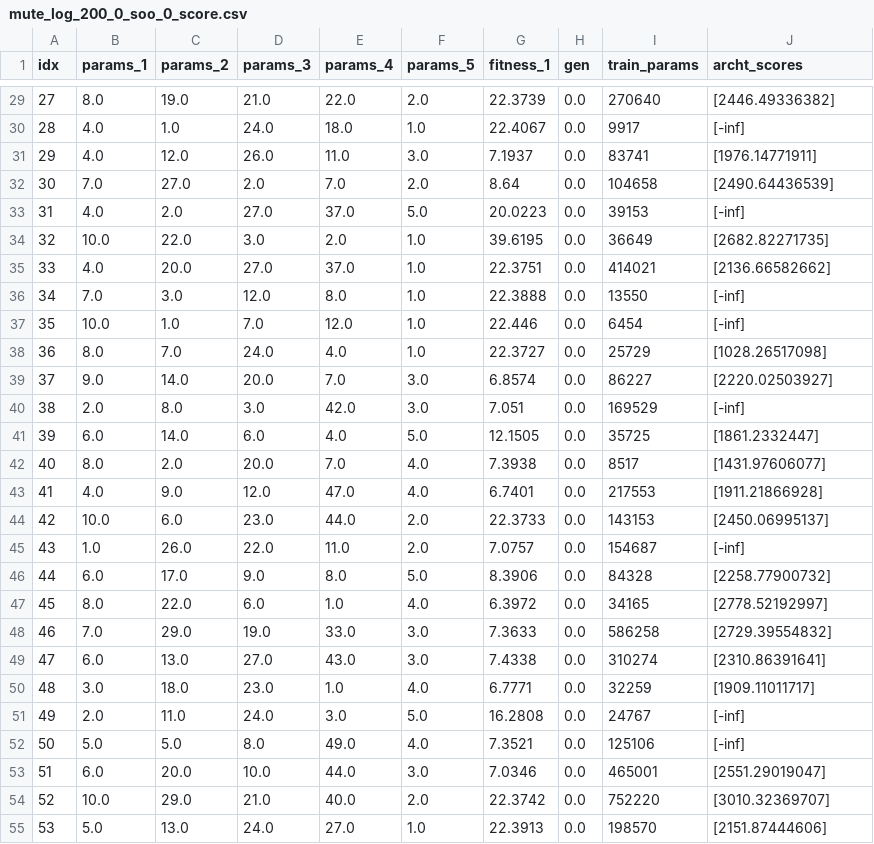
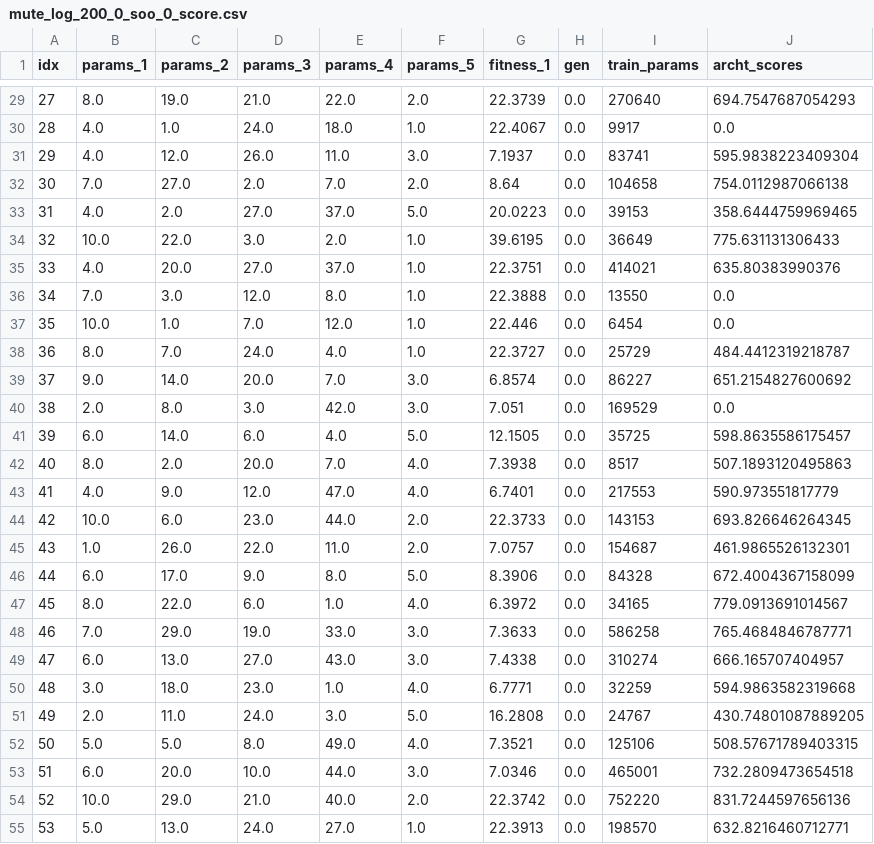
Before and after one commit to mohyunho/ACC_NAS, a CSV file: EA_log/mute_log_200_0_soo_0_score.csv, drawn as a sheet; only a part is shown, gaps mark what is left out; the diff covers the shown part only.

```diff
--- a/EA_log/mute_log_200_0_soo_0_score.csv
+++ b/EA_log/mute_log_200_0_soo_0_score.csv
@@ -29,27 +29,27 @@ idx,params_1,params_2,params_3,params_4,params_5,fitness_1,gen,train_params,arch
-27,8.0,19.0,21.0,22.0,2.0,22.3739,0.0,270640,[2446.49336382]
-28,4.0,1.0,24.0,18.0,1.0,22.4067,0.0,9917,[-inf]
-29,4.0,12.0,26.0,11.0,3.0,7.1937,0.0,83741,[1976.14771911]
-30,7.0,27.0,2.0,7.0,2.0,8.64,0.0,104658,[2490.64436539]
-31,4.0,2.0,27.0,37.0,5.0,20.0223,0.0,39153,[-inf]
-32,10.0,22.0,3.0,2.0,1.0,39.6195,0.0,36649,[2682.82271735]
-33,4.0,20.0,27.0,37.0,1.0,22.3751,0.0,414021,[2136.66582662]
-34,7.0,3.0,12.0,8.0,1.0,22.3888,0.0,13550,[-inf]
-35,10.0,1.0,7.0,12.0,1.0,22.446,0.0,6454,[-inf]
-36,8.0,7.0,24.0,4.0,1.0,22.3727,0.0,25729,[1028.26517098]
-37,9.0,14.0,20.0,7.0,3.0,6.8574,0.0,86227,[2220.02503927]
-38,2.0,8.0,3.0,42.0,3.0,7.051,0.0,169529,[-inf]
-39,6.0,14.0,6.0,4.0,5.0,12.1505,0.0,35725,[1861.2332447]
-40,8.0,2.0,20.0,7.0,4.0,7.3938,0.0,8517,[1431.97606077]
-41,4.0,9.0,12.0,47.0,4.0,6.7401,0.0,217553,[1911.21866928]
-42,10.0,6.0,23.0,44.0,2.0,22.3733,0.0,143153,[2450.06995137]
-43,1.0,26.0,22.0,11.0,2.0,7.0757,0.0,154687,[-inf]
-44,6.0,17.0,9.0,8.0,5.0,8.3906,0.0,84328,[2258.77900732]
-45,8.0,22.0,6.0,1.0,4.0,6.3972,0.0,34165,[2778.52192997]
-46,7.0,29.0,19.0,33.0,3.0,7.3633,0.0,586258,[2729.39554832]
-47,6.0,13.0,27.0,43.0,3.0,7.4338,0.0,310274,[2310.86391641]
-48,3.0,18.0,23.0,1.0,4.0,6.7771,0.0,32259,[1909.11011717]
-49,2.0,11.0,24.0,3.0,5.0,16.2808,0.0,24767,[-inf]
-50,5.0,5.0,8.0,49.0,4.0,7.3521,0.0,125106,[-inf]
-51,6.0,20.0,10.0,44.0,3.0,7.0346,0.0,465001,[2551.29019047]
-52,10.0,29.0,21.0,40.0,2.0,22.3742,0.0,752220,[3010.32369707]
-53,5.0,13.0,24.0,27.0,1.0,22.3913,0.0,198570,[2151.87444606]
+27,8.0,19.0,21.0,22.0,2.0,22.3739,0.0,270640,694.7547687054293
+28,4.0,1.0,24.0,18.0,1.0,22.4067,0.0,9917,0.0
+29,4.0,12.0,26.0,11.0,3.0,7.1937,0.0,83741,595.9838223409304
+30,7.0,27.0,2.0,7.0,2.0,8.64,0.0,104658,754.0112987066138
+31,4.0,2.0,27.0,37.0,5.0,20.0223,0.0,39153,358.6444759969465
+32,10.0,22.0,3.0,2.0,1.0,39.6195,0.0,36649,775.631131306433
+33,4.0,20.0,27.0,37.0,1.0,22.3751,0.0,414021,635.80383990376
+34,7.0,3.0,12.0,8.0,1.0,22.3888,0.0,13550,0.0
+35,10.0,1.0,7.0,12.0,1.0,22.446,0.0,6454,0.0
+36,8.0,7.0,24.0,4.0,1.0,22.3727,0.0,25729,484.4412319218787
+37,9.0,14.0,20.0,7.0,3.0,6.8574,0.0,86227,651.2154827600692
+38,2.0,8.0,3.0,42.0,3.0,7.051,0.0,169529,0.0
+39,6.0,14.0,6.0,4.0,5.0,12.1505,0.0,35725,598.8635586175457
+40,8.0,2.0,20.0,7.0,4.0,7.3938,0.0,8517,507.1893120495863
+41,4.0,9.0,12.0,47.0,4.0,6.7401,0.0,217553,590.973551817779
+42,10.0,6.0,23.0,44.0,2.0,22.3733,0.0,143153,693.826646264345
+43,1.0,26.0,22.0,11.0,2.0,7.0757,0.0,154687,461.9865526132301
+44,6.0,17.0,9.0,8.0,5.0,8.3906,0.0,84328,672.4004367158099
+45,8.0,22.0,6.0,1.0,4.0,6.3972,0.0,34165,779.0913691014567
+46,7.0,29.0,19.0,33.0,3.0,7.3633,0.0,586258,765.4684846787771
+47,6.0,13.0,27.0,43.0,3.0,7.4338,0.0,310274,666.165707404957
+48,3.0,18.0,23.0,1.0,4.0,6.7771,0.0,32259,594.9863582319668
+49,2.0,11.0,24.0,3.0,5.0,16.2808,0.0,24767,430.74801087889205
+50,5.0,5.0,8.0,49.0,4.0,7.3521,0.0,125106,508.57671789403315
+51,6.0,20.0,10.0,44.0,3.0,7.0346,0.0,465001,732.2809473654518
+52,10.0,29.0,21.0,40.0,2.0,22.3742,0.0,752220,831.7244597656136
+53,5.0,13.0,24.0,27.0,1.0,22.3913,0.0,198570,632.8216460712771
```
Also changed, not shown: 173 edited cells elsewhere in this file.
